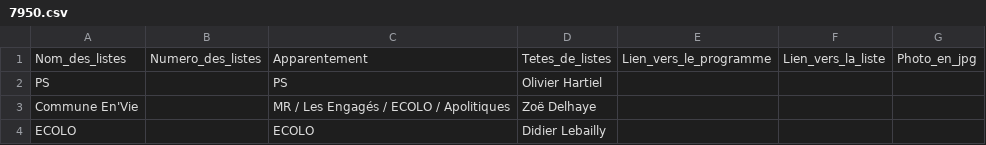
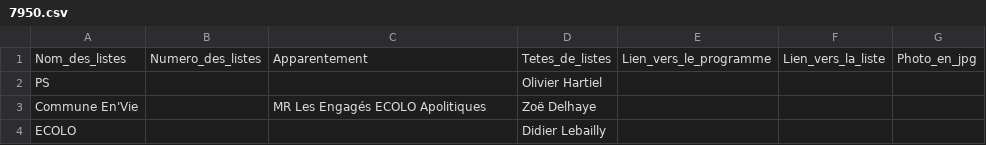
Before and after one commit to amcaw/electionslists, a CSV file: 7950.csv, drawn as a sheet.

Commit message:
Upload CSV file

```diff
--- a/7950.csv
+++ b/7950.csv
@@ -1,4 +1,4 @@
 Nom_des_listes,Numero_des_listes,Apparentement,Tetes_de_listes,Lien_vers_le_programme,Lien_vers_la_liste,Photo_en_jpg
-PS,,PS,Olivier Hartiel,,,
-Commune En'Vie,,MR / Les Engagés / ECOLO / Apolitiques,Zoë Delhaye,,,
-ECOLO,,ECOLO,Didier Lebailly,,,
+PS,,,Olivier Hartiel,,,
+Commune En'Vie,,MR  Les Engagés  ECOLO  Apolitiques,Zoë Delhaye,,,
+ECOLO,,,Didier Lebailly,,,
```
